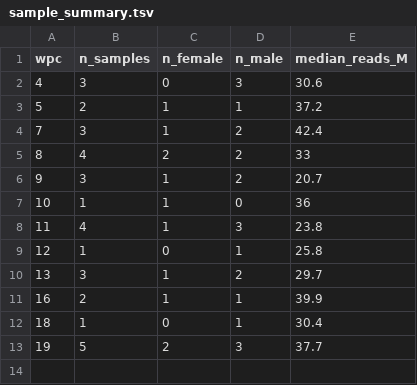
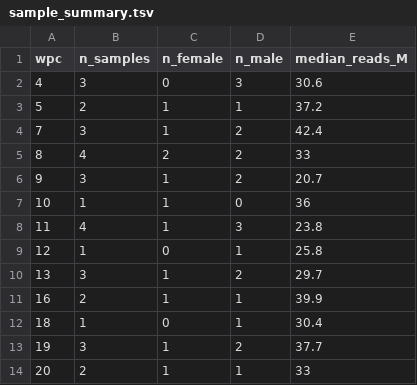
Before and after one commit to starnma1/RNA-Seq-Analysis-Comparison-of-human-forebrains-at-different-prenatal-time-points, a TSV file: analysis/data/sample_summary.tsv, drawn as a sheet.

```diff
--- a/analysis/data/sample_summary.tsv
+++ b/analysis/data/sample_summary.tsv
@@ -12,2 +12,3 @@ wpc	n_samples	n_female	n_male	median_reads_M
 18	1	0	1	30.4
-19	5	2	3	37.7
+19	3	1	2	37.7
+20	2	1	1	33
```
Also changed, not shown: analysis/data/sample_metadata.tsv, 18 other files.
